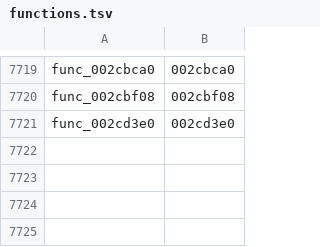
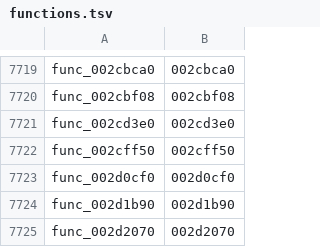
Before and after one commit to GovanifY/kh2, a TSV file: functions.tsv, drawn as a sheet; only a part is shown, gaps mark what is left out; the diff names each change by its address in the sheet, - before the commit and + after, or states it on an @@ line.

```diff
--- a/functions.tsv
+++ b/functions.tsv
+row 7722: func_002cff50 | 002cff50
+row 7723: func_002d0cf0 | 002d0cf0
+row 7724: func_002d1b90 | 002d1b90
+row 7725: func_002d2070 | 002d2070
```
Also changed, not shown: 5 other files.
